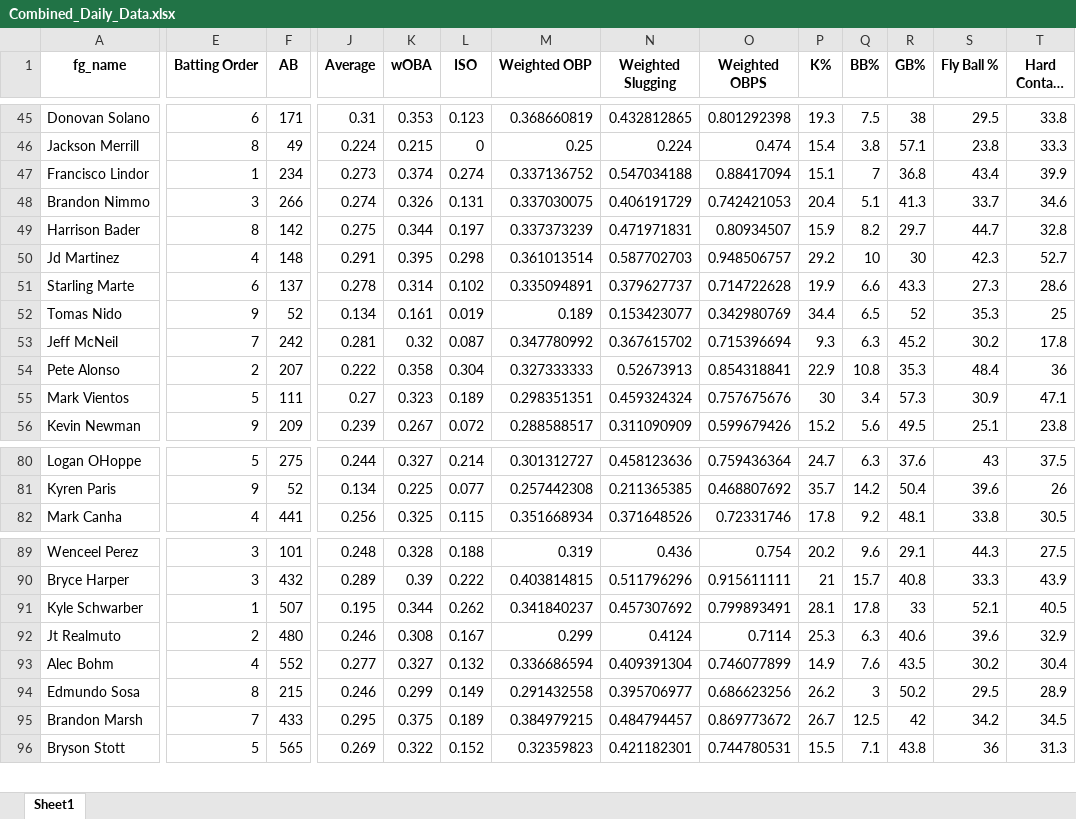
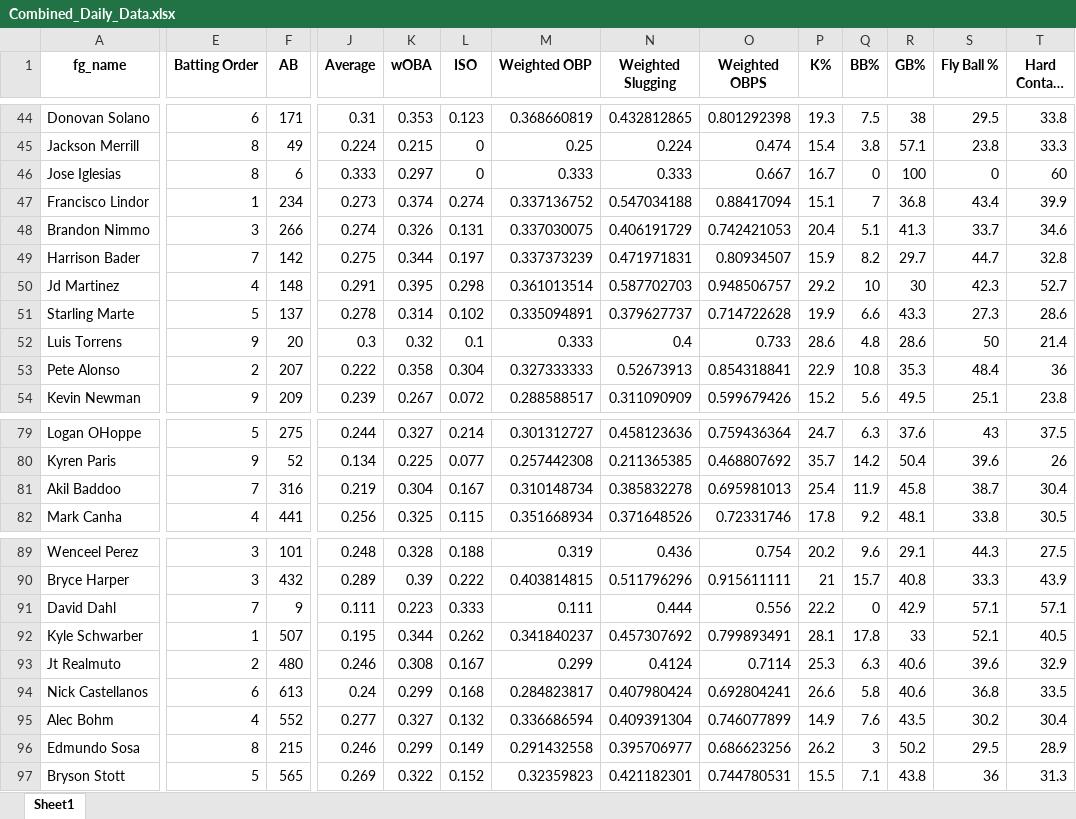
Before and after one commit to mtdewrocks/matchup, an Excel workbook: assets/Combined_Daily_Data.xlsx, sheet Sheet1, drawn as a sheet; only a part is shown, gaps mark what is left out; long unchanged cells end in …; values as stored, in another font and other column widths than the file's, no borders; removed rows and columns are numbered as before the commit, all else as after; rows hold the shown columns only; the diff covers the shown part only; the diff names each change by its address in the sheet, - before the commit and + after, or states it on an @@ line.

```diff
--- a/assets/Combined_Daily_Data.xlsx (sheet Sheet1)
+++ b/assets/Combined_Daily_Data.xlsx (sheet Sheet1)
+row 46: Jose Iglesias | 8 | 6 | 0.333 | 0.297 | 0 | 0.333 | 0.333 | 0.667 | 16.7 | 0 | 100 | 0 | 60
-E49 (Batting Order): 8
+E49 (Batting Order): 7
-E51 (Batting Order): 6
+E51 (Batting Order): 5
-A52 (fg_name): Tomas Nido
+A52 (fg_name): Luis Torrens
-F52 (AB): 52
+F52 (AB): 20
-J52 (Average): 0.134
+J52 (Average): 0.3
-K52 (wOBA): 0.161
+K52 (wOBA): 0.32
-L52 (ISO): 0.019
+L52 (ISO): 0.1
-M52 (Weighted OBP): 0.189
+M52 (Weighted OBP): 0.333
-N52 (Weighted Slugging): 0.153423077
+N52 (Weighted Slugging): 0.4
-O52 (Weighted OBPS): 0.342980769
+O52 (Weighted OBPS): 0.733
-P52 (K%): 34.4
+P52 (K%): 28.6
-Q52 (BB%): 6.5
+Q52 (BB%): 4.8
-R52 (GB%): 52
+R52 (GB%): 28.6
-S52 (Fly Ball %): 35.3
+S52 (Fly Ball %): 50
-T52 (Hard Contact %): 25
+T52 (Hard Contact %): 21.4
-row 53: Jeff McNeil | 7 | 242 | 0.281 | 0.32 | 0.087 | 0.347780992 | 0.367615702 | 0.715396694 | 9.3 | 6.3 | 45.2 | 30.2 | 17.8
-row 55: Mark Vientos | 5 | 111 | 0.27 | 0.323 | 0.189 | 0.298351351 | 0.459324324 | 0.757675676 | 30 | 3.4 | 57.3 | 30.9 | 47.1
+row 81: Akil Baddoo | 7 | 316 | 0.219 | 0.304 | 0.167 | 0.310148734 | 0.385832278 | 0.695981013 | 25.4 | 11.9 | 45.8 | 38.7 | 30.4
+row 91: David Dahl | 7 | 9 | 0.111 | 0.223 | 0.333 | 0.111 | 0.444 | 0.556 | 22.2 | 0 | 42.9 | 57.1 | 57.1
+row 94: Nick Castellanos | 6 | 613 | 0.24 | 0.299 | 0.168 | 0.284823817 | 0.407980424 | 0.692804241 | 26.6 | 5.8 | 40.6 | 36.8 | 33.5
-row 95: Brandon Marsh | 7 | 433 | 0.295 | 0.375 | 0.189 | 0.384979215 | 0.484794457 | 0.869773672 | 26.7 | 12.5 | 42 | 34.2 | 34.5
```
Also changed, not shown: 5 added rows, 5 removed rows and 62 edited cells elsewhere in this sheet.
